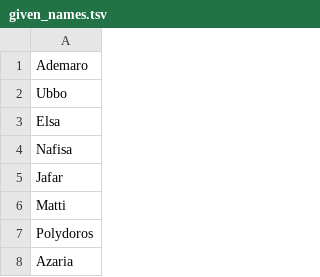
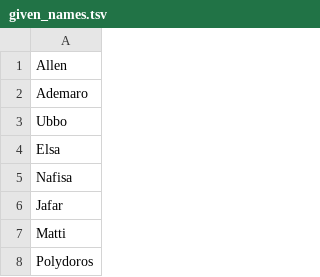
Before and after one commit to mophahr/wikipediaGame, a TSV file: wikigame/given_names.tsv, drawn as a sheet; only a part is shown; the shorter side is filled out with more unchanged rows.

Commit message:
Added Allen to the given names list
so the miley -> ginsberg problem is doable

```diff
--- a/wikigame/given_names.tsv
+++ b/wikigame/given_names.tsv
@@ -1 +1,2 @@
+Allen
 Ademaro
```
